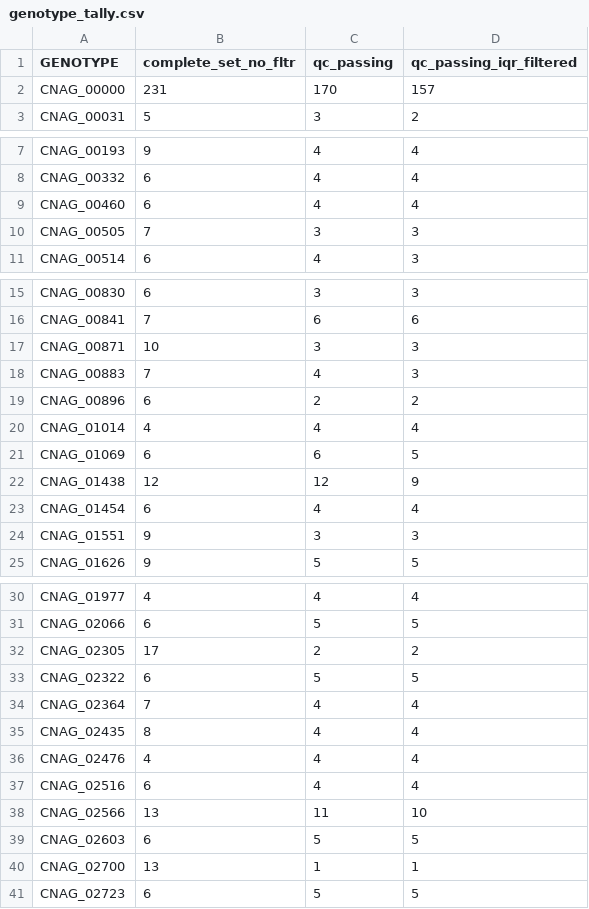
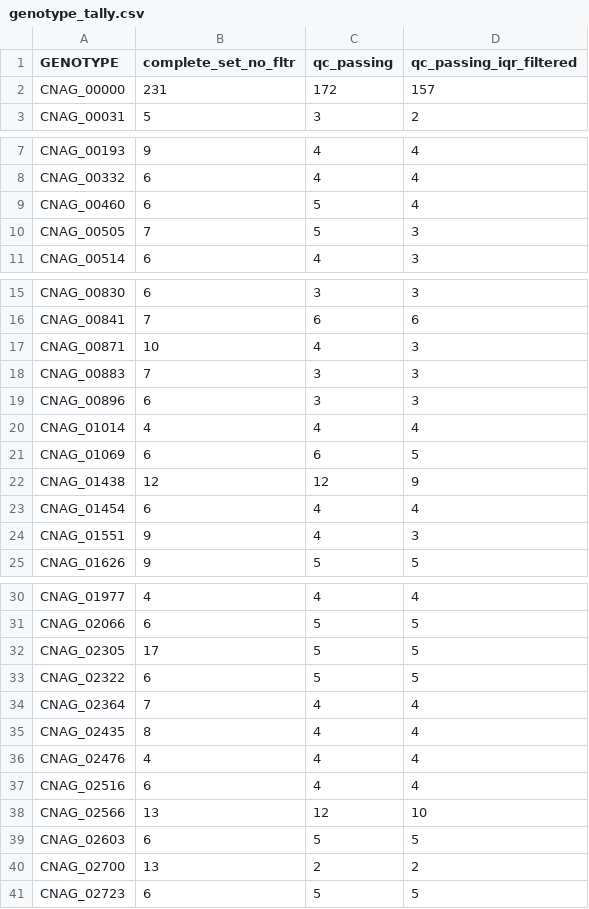
Before and after one commit to cmatKhan/induction_experiment_table, a CSV file: data/genotype_tally.csv, drawn as a sheet; only a part is shown, gaps mark what is left out; the diff covers the shown part only.

Commit message:
trying to fix genotype_tally

```diff
--- a/data/genotype_tally.csv
+++ b/data/genotype_tally.csv
@@ -1,3 +1,3 @@
 GENOTYPE,complete_set_no_fltr,qc_passing,qc_passing_iqr_filtered
-CNAG_00000,231,170,157
+CNAG_00000,231,172,157
 CNAG_00031,5,3,2
@@ -8,4 +8,4 @@ CNAG_00193,9,4,4
 CNAG_00332,6,4,4
-CNAG_00460,6,4,4
-CNAG_00505,7,3,3
+CNAG_00460,6,5,4
+CNAG_00505,7,5,3
 CNAG_00514,6,4,3
@@ -16,5 +16,5 @@ CNAG_00830,6,3,3
 CNAG_00841,7,6,6
-CNAG_00871,10,3,3
-CNAG_00883,7,4,3
-CNAG_00896,6,2,2
+CNAG_00871,10,4,3
+CNAG_00883,7,3,3
+CNAG_00896,6,3,3
 CNAG_01014,4,4,4
@@ -23,3 +23,3 @@ CNAG_01438,12,12,9
 CNAG_01454,6,4,4
-CNAG_01551,9,3,3
+CNAG_01551,9,4,3
 CNAG_01626,9,5,5
@@ -31,3 +31,3 @@ CNAG_01977,4,4,4
 CNAG_02066,6,5,5
-CNAG_02305,17,2,2
+CNAG_02305,17,5,5
 CNAG_02322,6,5,5
@@ -37,5 +37,5 @@ CNAG_02476,4,4,4
 CNAG_02516,6,4,4
-CNAG_02566,13,11,10
+CNAG_02566,13,12,10
 CNAG_02603,6,5,5
-CNAG_02700,13,1,1
+CNAG_02700,13,2,2
 CNAG_02723,6,5,5
```
Also changed, not shown: 7 edited cells elsewhere in this file.
